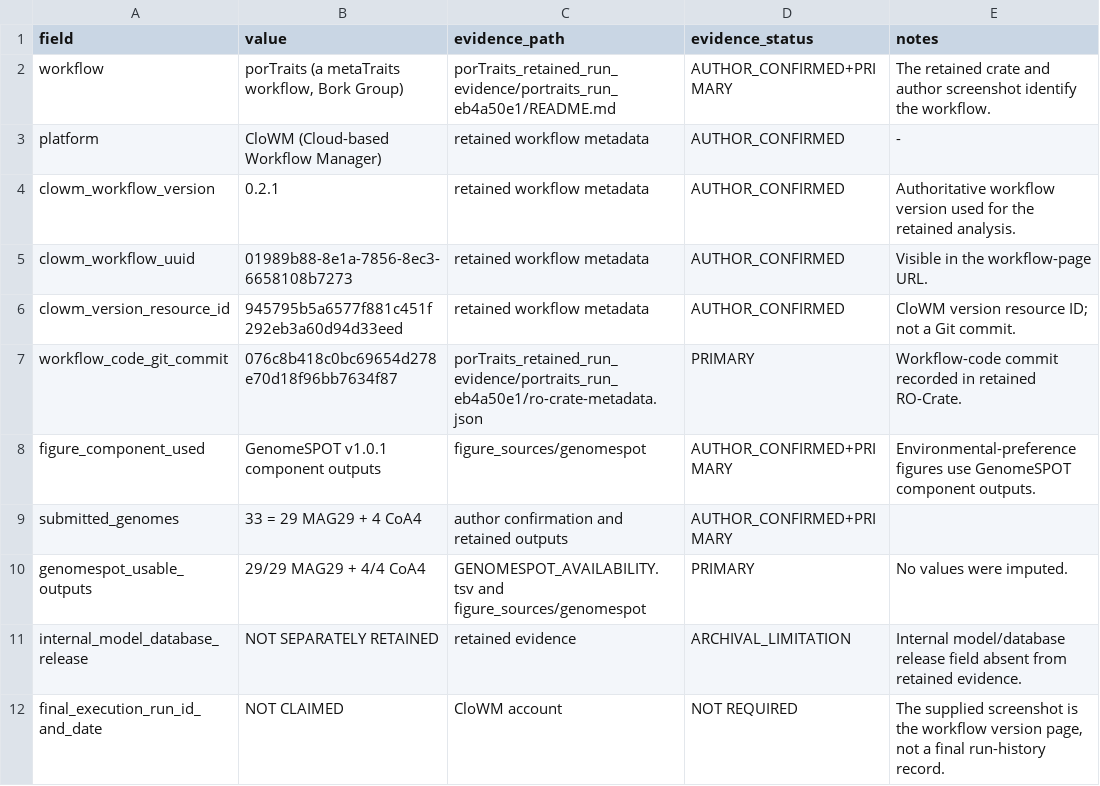
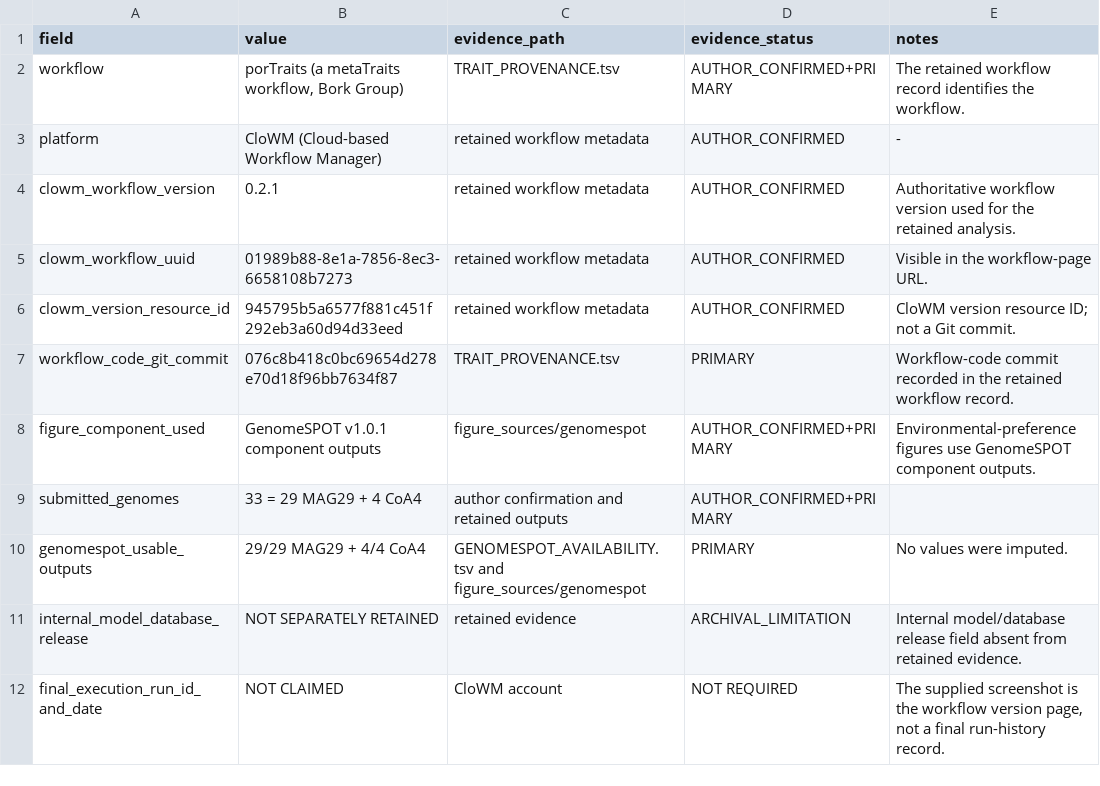
Before and after one commit to JB5000/Master_thesis_RFormosa_metagenomics, a TSV file: 03_CORE_ANALYSIS_DATA/07_FUNCTIONAL_ANALYSES/PORTRAITS_CLOWM_PROVENANCE.tsv, drawn as a sheet.

```diff
--- a/03_CORE_ANALYSIS_DATA/07_FUNCTIONAL_ANALYSES/PORTRAITS_CLOWM_PROVENANCE.tsv
+++ b/03_CORE_ANALYSIS_DATA/07_FUNCTIONAL_ANALYSES/PORTRAITS_CLOWM_PROVENANCE.tsv
@@ -1,3 +1,3 @@
 field	value	evidence_path	evidence_status	notes
-workflow	porTraits (a metaTraits workflow, Bork Group)	porTraits_retained_run_evidence/portraits_run_eb4a50e1/README.md	AUTHOR_CONFIRMED+PRIMARY	The retained crate and author screenshot identify the workflow.
+workflow	porTraits (a metaTraits workflow, Bork Group)	TRAIT_PROVENANCE.tsv	AUTHOR_CONFIRMED+PRIMARY	The retained workflow record identifies the workflow.
 platform	CloWM (Cloud-based Workflow Manager)	retained workflow metadata	AUTHOR_CONFIRMED	-
@@ -6,3 +6,3 @@ clowm_workflow_uuid	01989b88-8e1a-7856-8ec3-6658108b7273	retained workflow metad
 clowm_version_resource_id	945795b5a6577f881c451f292eb3a60d94d33eed	retained workflow metadata	AUTHOR_CONFIRMED	CloWM version resource ID; not a Git commit.
-workflow_code_git_commit	076c8b418c0bc69654d278e70d18f96bb7634f87	porTraits_retained_run_evidence/portraits_run_eb4a50e1/ro-crate-metadata.json	PRIMARY	Workflow-code commit recorded in retained RO-Crate.
+workflow_code_git_commit	076c8b418c0bc69654d278e70d18f96bb7634f87	TRAIT_PROVENANCE.tsv	PRIMARY	Workflow-code commit recorded in the retained workflow record.
 figure_component_used	GenomeSPOT v1.0.1 component outputs	figure_sources/genomespot	AUTHOR_CONFIRMED+PRIMARY	Environmental-preference figures use GenomeSPOT component outputs.
```
Also changed, not shown: 03_CORE_ANALYSIS_DATA/02_READS_AND_QC/EQUAL_DEPTH_KRAKENUNIQ_PRIMARY_EVIDENCE.tsv, 03_CORE_ANALYSIS_DATA/02_READS_AND_QC/TAXPROFILER_KRAKENUNIQ_PROVENANCE.tsv, 4 other files.
